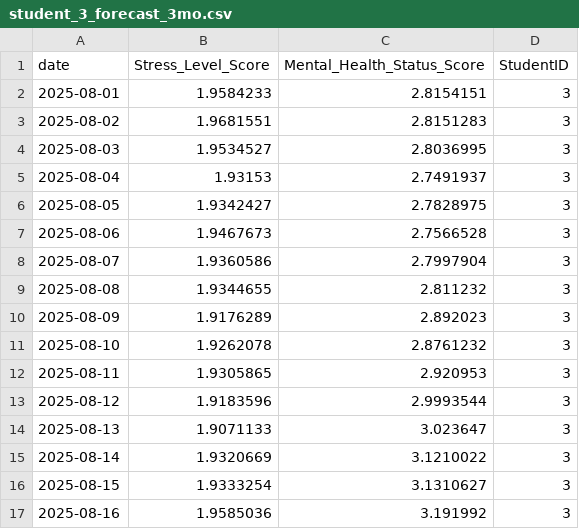
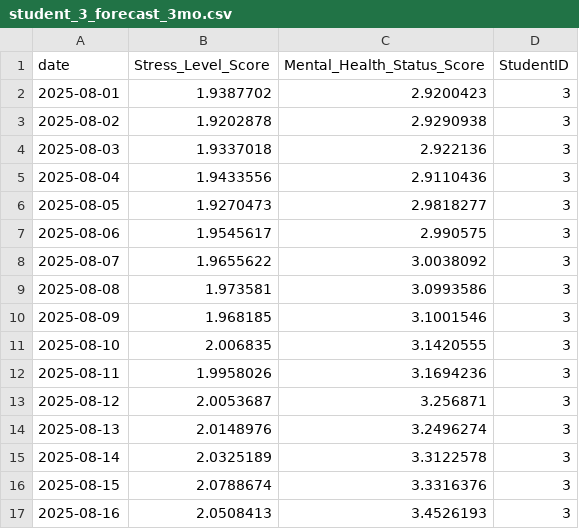
Before and after one commit to VinujaHansinduOfficial/RP_PROJECT_25-26J-278, a CSV file: Early_detection_backend/newdata/forecast_outputs/per_student_models/student_3_forecast_3mo.csv, drawn as a sheet; only a part is shown; the diff covers the shown part only.

```diff
--- a/Early_detection_backend/newdata/forecast_outputs/per_student_models/student_3_forecast_3mo.csv
+++ b/Early_detection_backend/newdata/forecast_outputs/per_student_models/student_3_forecast_3mo.csv
@@ -1,17 +1,17 @@
 date,Stress_Level_Score,Mental_Health_Status_Score,StudentID
-2025-08-01,1.9584233,2.8154151,3
-2025-08-02,1.9681551,2.8151283,3
-2025-08-03,1.9534527,2.8036995,3
-2025-08-04,1.93153,2.7491937,3
-2025-08-05,1.9342427,2.7828975,3
-2025-08-06,1.9467673,2.7566528,3
-2025-08-07,1.9360586,2.7997904,3
-2025-08-08,1.9344655,2.811232,3
-2025-08-09,1.9176289,2.892023,3
-2025-08-10,1.9262078,2.8761232,3
-2025-08-11,1.9305865,2.920953,3
-2025-08-12,1.9183596,2.9993544,3
-2025-08-13,1.9071133,3.023647,3
-2025-08-14,1.9320669,3.1210022,3
-2025-08-15,1.9333254,3.1310627,3
-2025-08-16,1.9585036,3.191992,3
+2025-08-01,1.9387702,2.9200423,3
+2025-08-02,1.9202878,2.9290938,3
+2025-08-03,1.9337018,2.922136,3
+2025-08-04,1.9433556,2.9110436,3
+2025-08-05,1.9270473,2.9818277,3
+2025-08-06,1.9545617,2.990575,3
+2025-08-07,1.9655622,3.0038092,3
+2025-08-08,1.973581,3.0993586,3
+2025-08-09,1.968185,3.1001546,3
+2025-08-10,2.006835,3.1420555,3
+2025-08-11,1.9958026,3.1694236,3
+2025-08-12,2.0053687,3.256871,3
+2025-08-13,2.0148976,3.2496274,3
+2025-08-14,2.0325189,3.3122578,3
+2025-08-15,2.0788674,3.3316376,3
+2025-08-16,2.0508413,3.4526193,3
```
Also changed, not shown: 148 edited cells elsewhere in this file, Early_detection_backend/newdata/forecast_outputs/per_student_models/student_10_forecast_3mo.csv, Early_detection_backend/newdata/forecast_outputs/per_student_models/student_4_forecast_3mo.csv, 54 other files.
